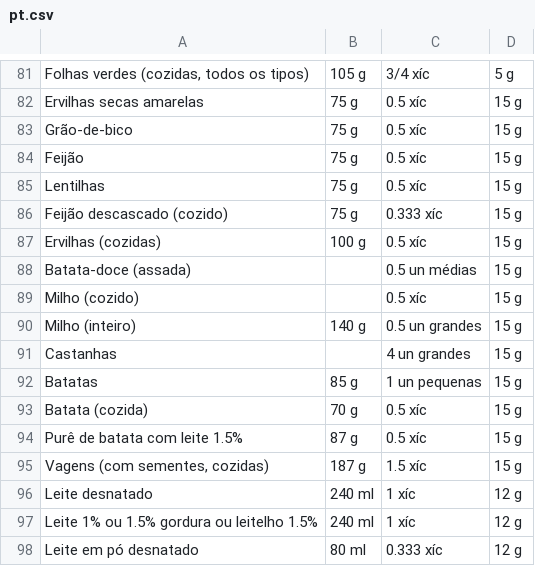
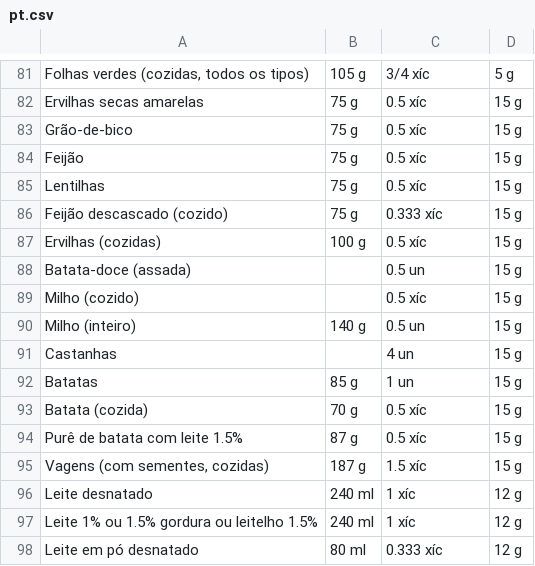
Before and after one commit to CoGian/mininio-ai-finetuning, a CSV file: data/food_db/pt.csv, drawn as a sheet; only a part is shown, gaps mark what is left out.

```diff
--- a/data/food_db/pt.csv
+++ b/data/food_db/pt.csv
@@ -87,7 +87,7 @@ Feijão descascado (cozido);75 g;0.333 xíc;15 g
 Ervilhas (cozidas);100 g;0.5 xíc;15 g
-Batata-doce (assada);;0.5 un médias;15 g
+Batata-doce (assada);;0.5 un;15 g
 Milho (cozido);;0.5 xíc;15 g
-Milho (inteiro);140 g;0.5 un grandes;15 g
-Castanhas;;4 un grandes;15 g
-Batatas;85 g;1 un pequenas;15 g
+Milho (inteiro);140 g;0.5 un;15 g
+Castanhas;;4 un;15 g
+Batatas;85 g;1 un;15 g
 Batata (cozida);70 g;0.5 xíc;15 g
```
Also changed, not shown: data/food_db/de.csv, data/food_db/el.csv, 44 other files.
